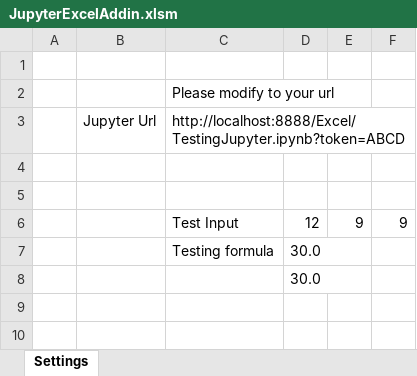
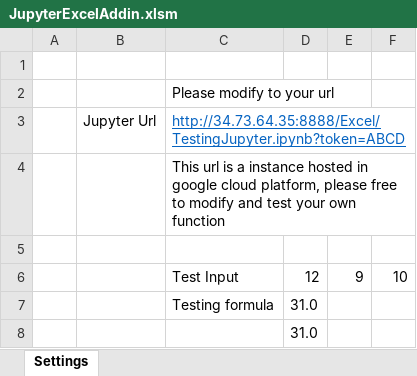
Before and after one commit to luozhijian/jupyterexcel, an Excel workbook: JupyterExcelAddin.xlsm, sheet Settings, drawn as a sheet; values as stored, in another font and other column widths than the file's, no borders; removed rows and columns are numbered as before the commit, all else as after; the diff names each change by its address in the sheet, - before the commit and + after, or states it on an @@ line.

Commit message:
move uri to Google Cloud Platform

```diff
--- a/JupyterExcelAddin.xlsm (sheet Settings)
+++ b/JupyterExcelAddin.xlsm (sheet Settings)
-C3: http://localhost:8888/Excel/TestingJupyter.ipynb?token=ABCD
+C3: http://34.73.64.35:8888/Excel/TestingJupyter.ipynb?token=ABCD
@@ C3 underline: off → on, text colour: black → #0563C1 @@
+row 4:  |  | This url is a instance hosted in google cloud platform, please free to modify and test your own function
-row 5: (empty)
-F6: 9
+F6: 10
-D7:D8: 30.0
+D7:D8: 31.0
```
Also changed, not shown: 2 other files.
